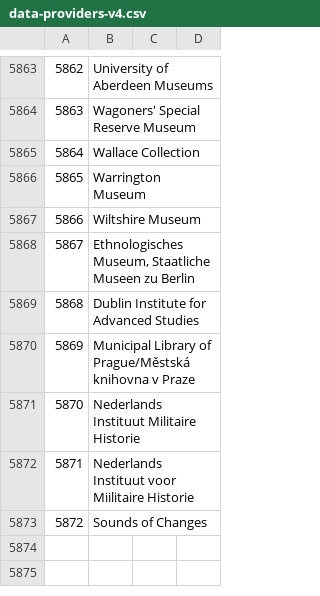
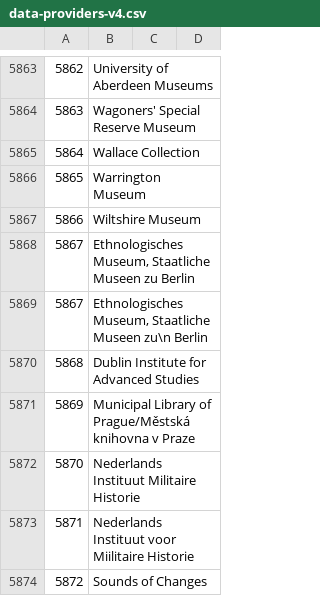
Before and after one commit to pkiraly/europeana-qa-api, a CSV file: src/main/resources/abbreviations/data-providers-v4.csv, drawn as a sheet; only a part is shown, gaps mark what is left out.

Commit message:
Adding another \n containing data provider.

```diff
--- a/src/main/resources/abbreviations/data-providers-v4.csv
+++ b/src/main/resources/abbreviations/data-providers-v4.csv
@@ -5868,2 +5868,3 @@
 5867;Ethnologisches Museum, Staatliche Museen zu Berlin
+5867;Ethnologisches Museum, Staatliche Museen zu\n  Berlin
 5868;Dublin Institute for Advanced Studies
```
Also changed, not shown: 3 other files.
